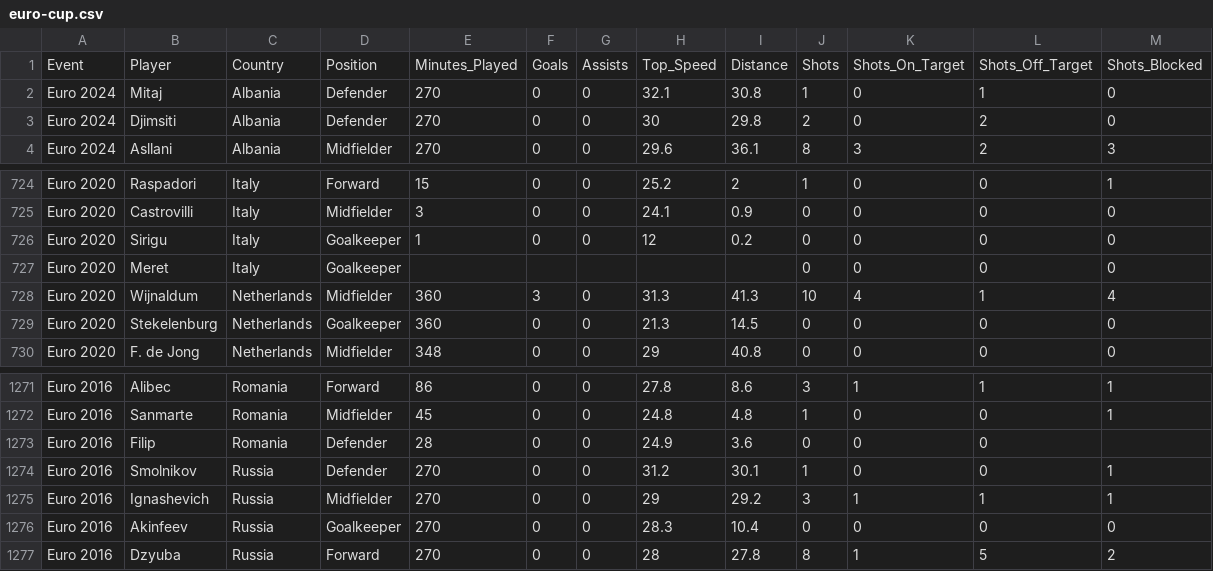
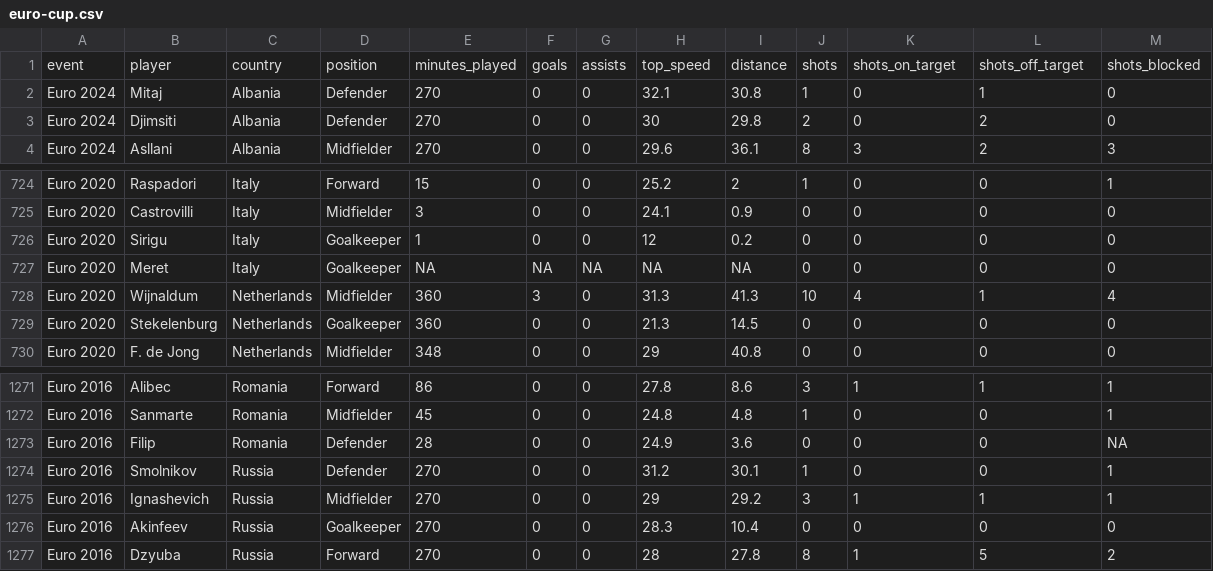
Before and after one commit to jcanner/math-320-activities, a CSV file: summarizing-data-activity/data/euro-cup.csv, drawn as a sheet; only a part is shown, gaps mark what is left out; removed rows and columns are numbered as before the commit, all else as after; the diff names each change by its address in the sheet, - before the commit and + after, or states it on an @@ line.

```diff
--- a/summarizing-data-activity/data/euro-cup.csv
+++ b/summarizing-data-activity/data/euro-cup.csv
-row 1: Event | Player | Country | Position | Minutes_Played | Goals | Assists | Top_Speed | Distance | Shots | Shots_On_Target | Shots_Off_Target | Shots_Blocked
+row 1: event | player | country | position | minutes_played | goals | assists | top_speed | distance | shots | shots_on_target | shots_off_target | shots_blocked
-E727: (empty)
+E727: NA
-F727: (empty)
+F727: NA
-G727: (empty)
+G727: NA
-H727: (empty)
+H727: NA
-I727: (empty)
+I727: NA
-M1273: (empty)
+M1273: NA
```
Also changed, not shown: 1 other file.
